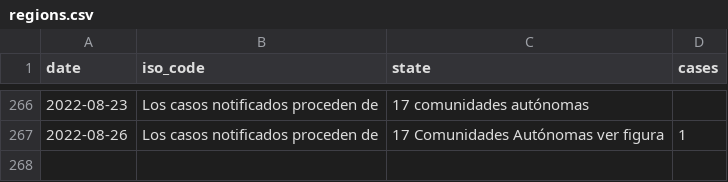
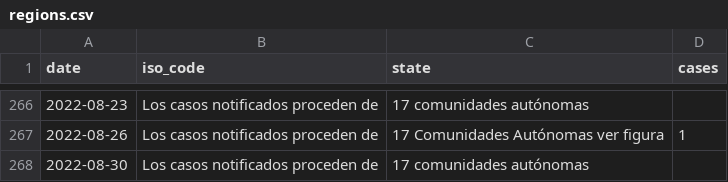
Before and after one commit to svavassori/monkeypox-spain, a CSV file: data/regions.csv, drawn as a sheet; only a part is shown, gaps mark what is left out.

```diff
--- a/data/regions.csv
+++ b/data/regions.csv
@@ -267 +267,2 @@ date,iso_code,state,cases
 2022-08-26,Los casos notificados proceden de,17 Comunidades Autónomas ver figura,1
+2022-08-30,Los casos notificados proceden de,17 comunidades autónomas
```
Also changed, not shown: data/states.csv, 2 other files.
